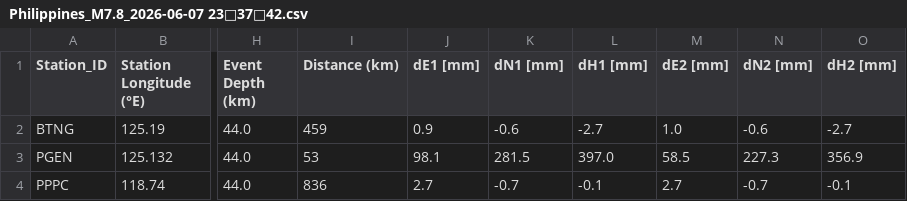
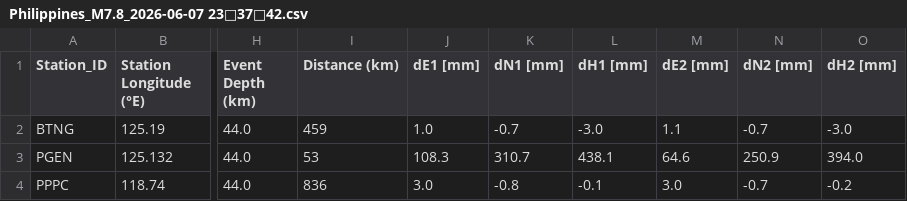
Before and after one commit to bvb000/DiplomaThesis, a CSV file: IGSverify/Philippines_M7.8_2026-06-07 233742.csv, drawn as a sheet; only a part is shown, gaps mark what is left out; the diff names each change by its address in the sheet, - before the commit and + after, or states it on an @@ line.

```diff
--- a/IGSverify/Philippines_M7.8_2026-06-07 233742.csv
+++ b/IGSverify/Philippines_M7.8_2026-06-07 233742.csv
-J2 (dE1 [mm]): 0.9
+J2 (dE1 [mm]): 1.0
-K2 (dN1 [mm]): -0.6
+K2 (dN1 [mm]): -0.7
-L2 (dH1 [mm]): -2.7
+L2 (dH1 [mm]): -3.0
-M2 (dE2 [mm]): 1.0
+M2 (dE2 [mm]): 1.1
-N2 (dN2 [mm]): -0.6
+N2 (dN2 [mm]): -0.7
-O2 (dH2 [mm]): -2.7
+O2 (dH2 [mm]): -3.0
-J3 (dE1 [mm]): 98.1
+J3 (dE1 [mm]): 108.3
-K3 (dN1 [mm]): 281.5
+K3 (dN1 [mm]): 310.7
-L3 (dH1 [mm]): 397.0
+L3 (dH1 [mm]): 438.1
-M3 (dE2 [mm]): 58.5
+M3 (dE2 [mm]): 64.6
-N3 (dN2 [mm]): 227.3
+N3 (dN2 [mm]): 250.9
-O3 (dH2 [mm]): 356.9
+O3 (dH2 [mm]): 394.0
-J4 (dE1 [mm]): 2.7
+J4 (dE1 [mm]): 3.0
-K4 (dN1 [mm]): -0.7
+K4 (dN1 [mm]): -0.8
-M4 (dE2 [mm]): 2.7
+M4 (dE2 [mm]): 3.0
-O4 (dH2 [mm]): -0.1
+O4 (dH2 [mm]): -0.2
```
Also changed, not shown: IGSverify/Turkey_M7.8_2023-02-06 011736.csv, 9 other files.
